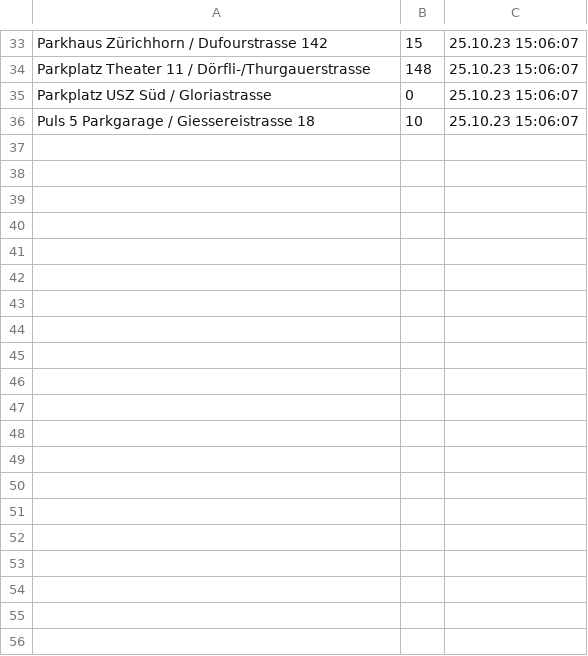
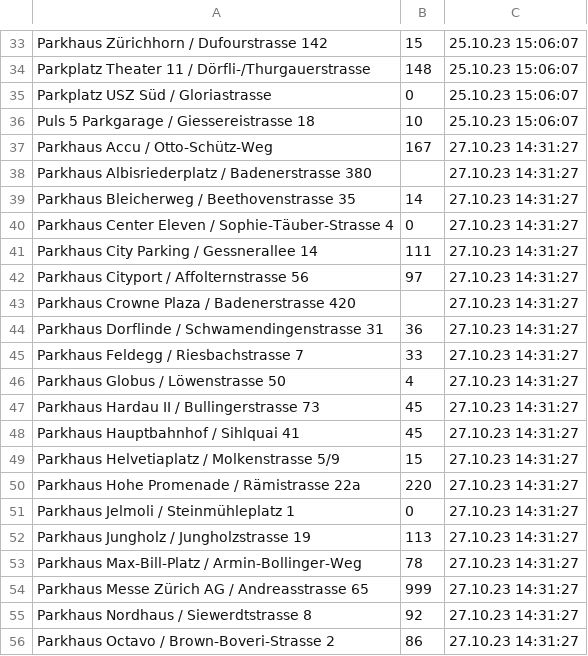
Before and after one commit to MAZ-CAS-DDJ/kurs_23_24, a CSV file: 13 Github Actions/PARKING.csv, drawn as a sheet; only a part is shown, gaps mark what is left out; the diff covers the shown part only.

```diff
--- a/13 Github Actions/PARKING.csv
+++ b/13 Github Actions/PARKING.csv
@@ -36 +36,21 @@ Parkplatz USZ Süd / Gloriastrasse,0,25.10.23 15:06:07
 Puls 5 Parkgarage / Giessereistrasse 18,10,25.10.23 15:06:07
+Parkhaus Accu / Otto-Schütz-Weg,167,27.10.23 14:31:27
+Parkhaus Albisriederplatz / Badenerstrasse 380,,27.10.23 14:31:27
+Parkhaus Bleicherweg / Beethovenstrasse 35,14,27.10.23 14:31:27
+Parkhaus Center Eleven / Sophie-Täuber-Strasse 4,0,27.10.23 14:31:27
+Parkhaus City Parking / Gessnerallee 14,111,27.10.23 14:31:27
+Parkhaus Cityport / Affolternstrasse 56,97,27.10.23 14:31:27
+Parkhaus Crowne Plaza / Badenerstrasse 420,,27.10.23 14:31:27
+Parkhaus Dorflinde / Schwamendingenstrasse 31,36,27.10.23 14:31:27
+Parkhaus Feldegg / Riesbachstrasse 7,33,27.10.23 14:31:27
+Parkhaus Globus / Löwenstrasse 50,4,27.10.23 14:31:27
+Parkhaus Hardau II / Bullingerstrasse 73,45,27.10.23 14:31:27
+Parkhaus Hauptbahnhof / Sihlquai 41,45,27.10.23 14:31:27
+Parkhaus Helvetiaplatz / Molkenstrasse 5/9,15,27.10.23 14:31:27
+Parkhaus Hohe Promenade / Rämistrasse 22a,220,27.10.23 14:31:27
+Parkhaus Jelmoli / Steinmühleplatz 1,0,27.10.23 14:31:27
+Parkhaus Jungholz / Jungholzstrasse 19,113,27.10.23 14:31:27
+Parkhaus Max-Bill-Platz / Armin-Bollinger-Weg,78,27.10.23 14:31:27
+Parkhaus Messe Zürich AG / Andreasstrasse 65,999,27.10.23 14:31:27
+Parkhaus Nordhaus / Siewerdtstrasse 8,92,27.10.23 14:31:27
+Parkhaus Octavo / Brown-Boveri-Strasse 2,86,27.10.23 14:31:27
```
Also changed, not shown: 16 added rows elsewhere in this file, 29 other files.
